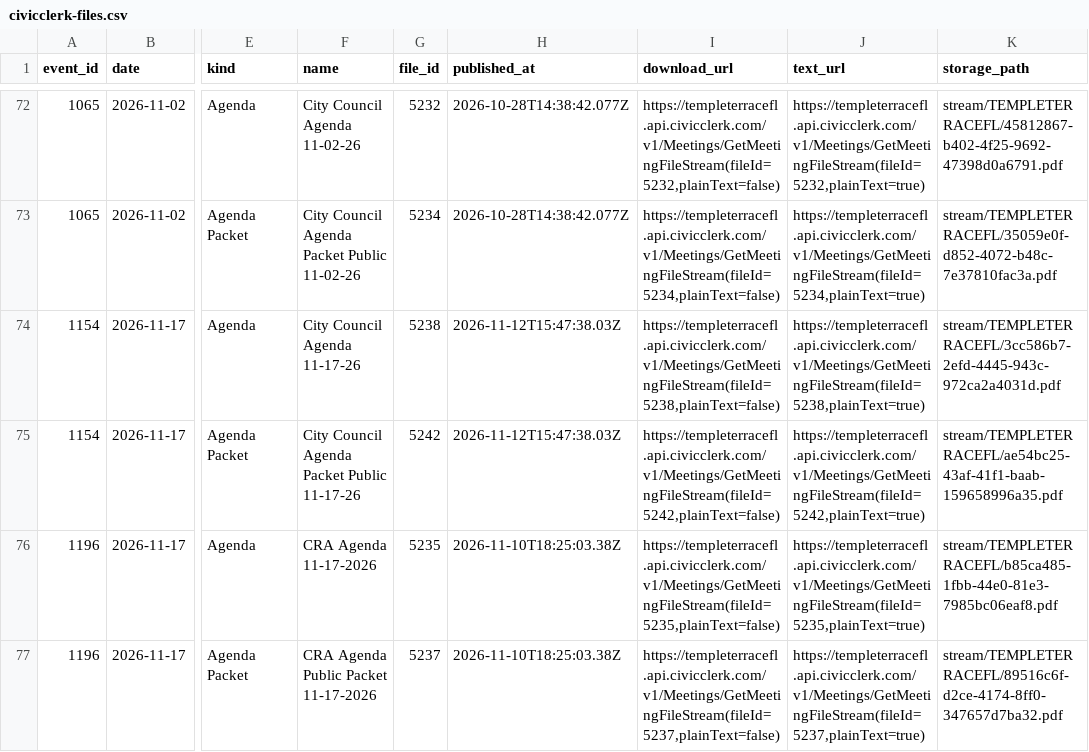
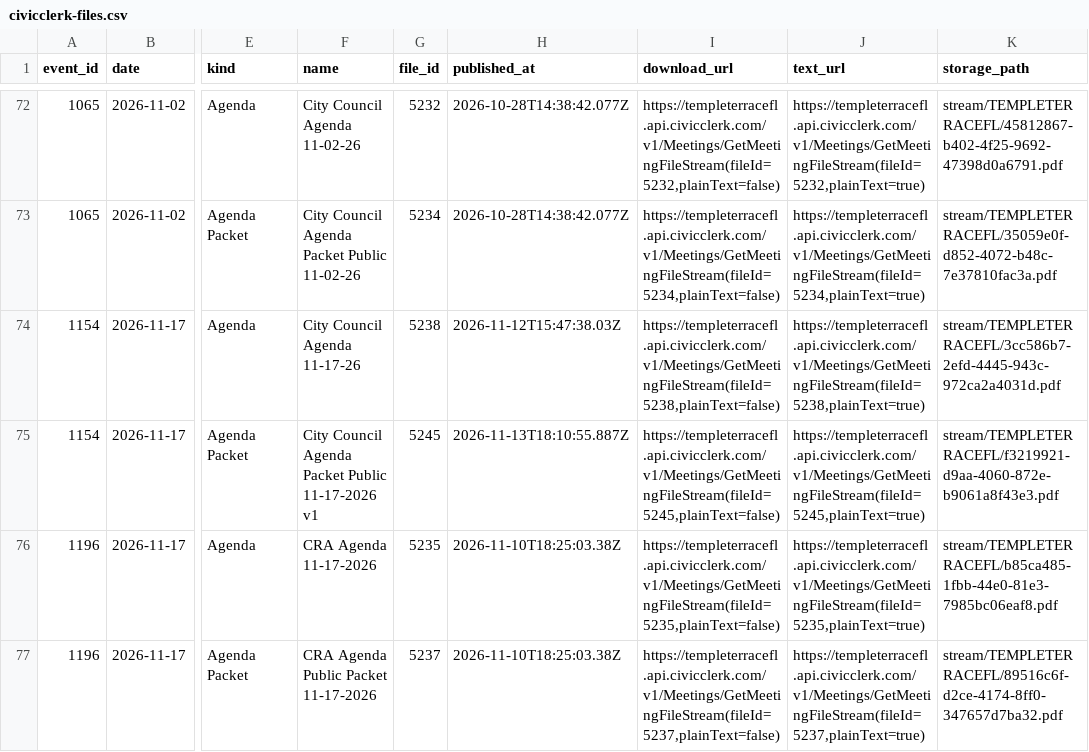
Before and after one commit to bgraham1214/open-civic, a CSV file: data/listings/civicclerk-files.csv, drawn as a sheet; only a part is shown, gaps mark what is left out; the diff names each change by its address in the sheet, - before the commit and + after, or states it on an @@ line.

```diff
--- a/data/listings/civicclerk-files.csv
+++ b/data/listings/civicclerk-files.csv
-F75 (name): City Council Agenda Packet Public 11-17-26
+F75 (name): City Council Agenda Packet Public 11-17-2026 v1
-G75 (file_id): 5242
+G75 (file_id): 5245
-H75 (published_at): 2026-11-12T15:47:38.03Z
+H75 (published_at): 2026-11-13T18:10:55.887Z
-I75 (download_url): https://templeterracefl.api.civicclerk.com/v1/Meetings/GetMeetingFileStream(fileId=5242,plainText=false)
+I75 (download_url): https://templeterracefl.api.civicclerk.com/v1/Meetings/GetMeetingFileStream(fileId=5245,plainText=false)
-J75 (text_url): https://templeterracefl.api.civicclerk.com/v1/Meetings/GetMeetingFileStream(fileId=5242,plainText=true)
+J75 (text_url): https://templeterracefl.api.civicclerk.com/v1/Meetings/GetMeetingFileStream(fileId=5245,plainText=true)
-K75 (storage_path): stream/TEMPLETERRACEFL/ae54bc25-43af-41f1-baab-159658996a35.pdf
+K75 (storage_path): stream/TEMPLETERRACEFL/f3219921-d9aa-4060-872e-b9061a8f43e3.pdf
```
Also changed, not shown: 17 other files.
